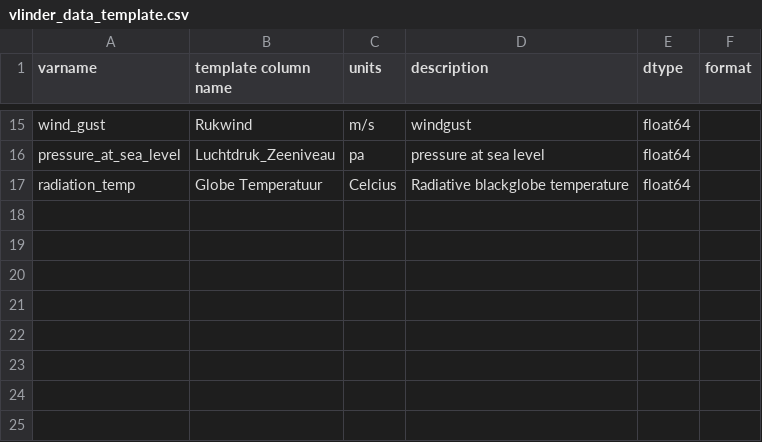
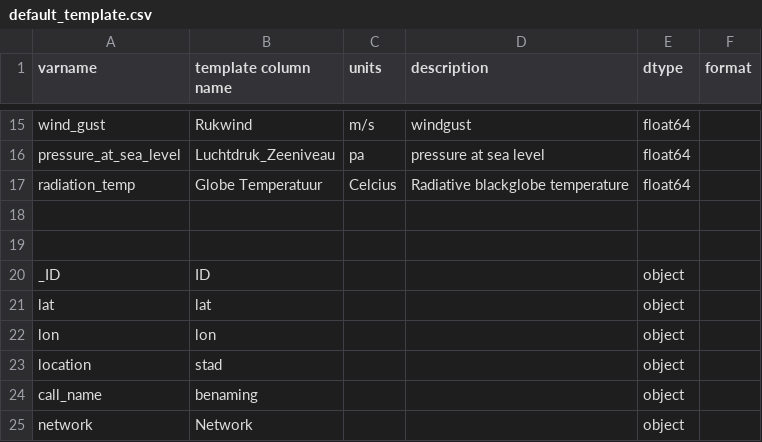
Before and after one commit to vergauwenthomas/MetObs_toolkit, a CSV file: vlinder_toolkit/data_templates/template_defaults/default_template.csv (was vlinder_toolkit/data_templates/template_defaults/vlinder_data_template.csv), drawn as a sheet; only a part is shown, gaps mark what is left out.

Commit message:
fixed templates problem

```diff
--- a/vlinder_toolkit/data_templates/template_defaults/vlinder_data_template.csv
+++ b/vlinder_toolkit/data_templates/template_defaults/default_template.csv
@@ -17 +17,9 @@ pressure_at_sea_level,Luchtdruk_Zeeniveau,pa,pressure at sea level,float64,
 radiation_temp,Globe Temperatuur,Celcius,Radiative blackglobe temperature,float64,
+,,,,,
+,,,,,
+_ID,ID,,,object,
+lat,lat,,,object,
+lon,lon,,,object,
+location,stad,,,object,
+call_name,benaming,,,object,
+network,Network,,,object,
```
Also changed, not shown: static_data/vlinder_metadata.csv, 10 other files.
